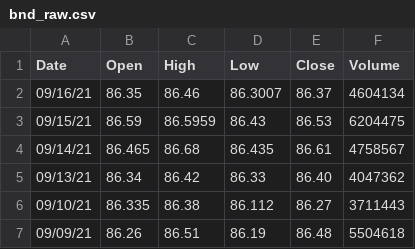
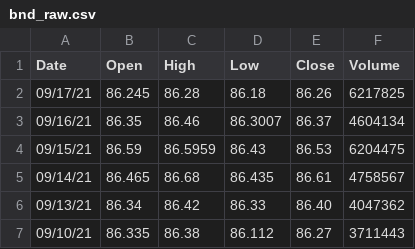
Before and after one commit to mihailthebuilder/crypto-research, a CSV file: bnd_raw.csv, drawn as a sheet; only a part is shown; the shorter side is filled out with more unchanged rows.

```diff
--- a/bnd_raw.csv
+++ b/bnd_raw.csv
@@ -1,2 +1,3 @@
 Date, Open, High, Low, Close, Volume
+09/17/21, 86.245, 86.28, 86.18, 86.26, 6217825
 09/16/21, 86.35, 86.46, 86.3007, 86.37, 4604134
```
Also changed, not shown: igov_raw.csv, vt_raw.csv, 3 other files.
